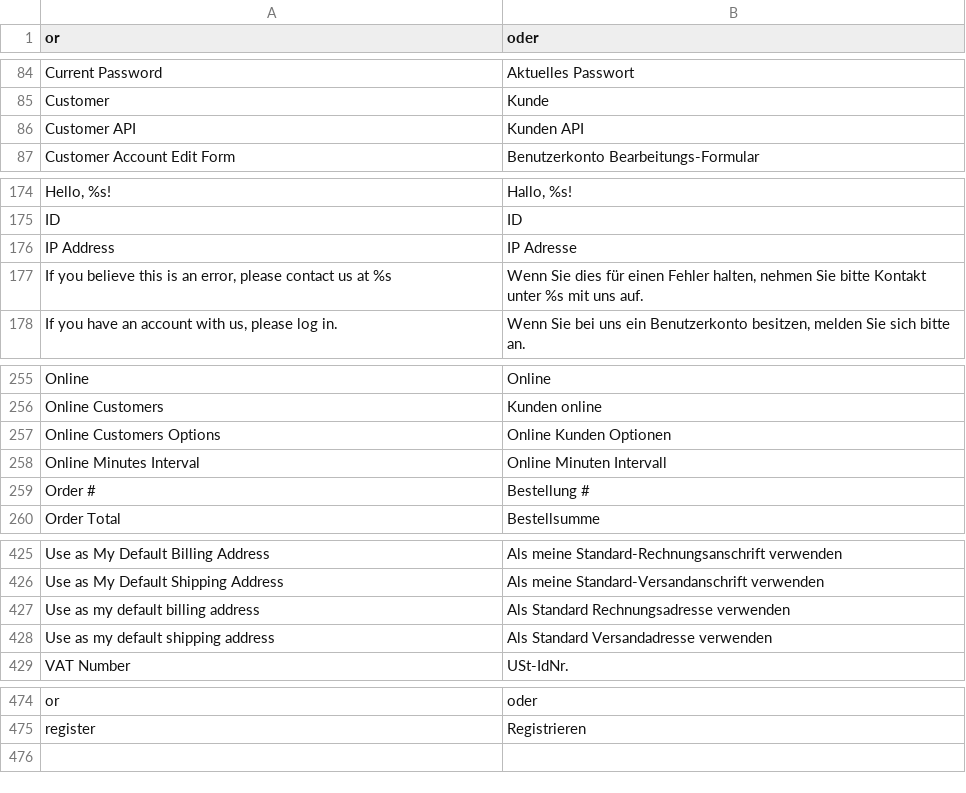
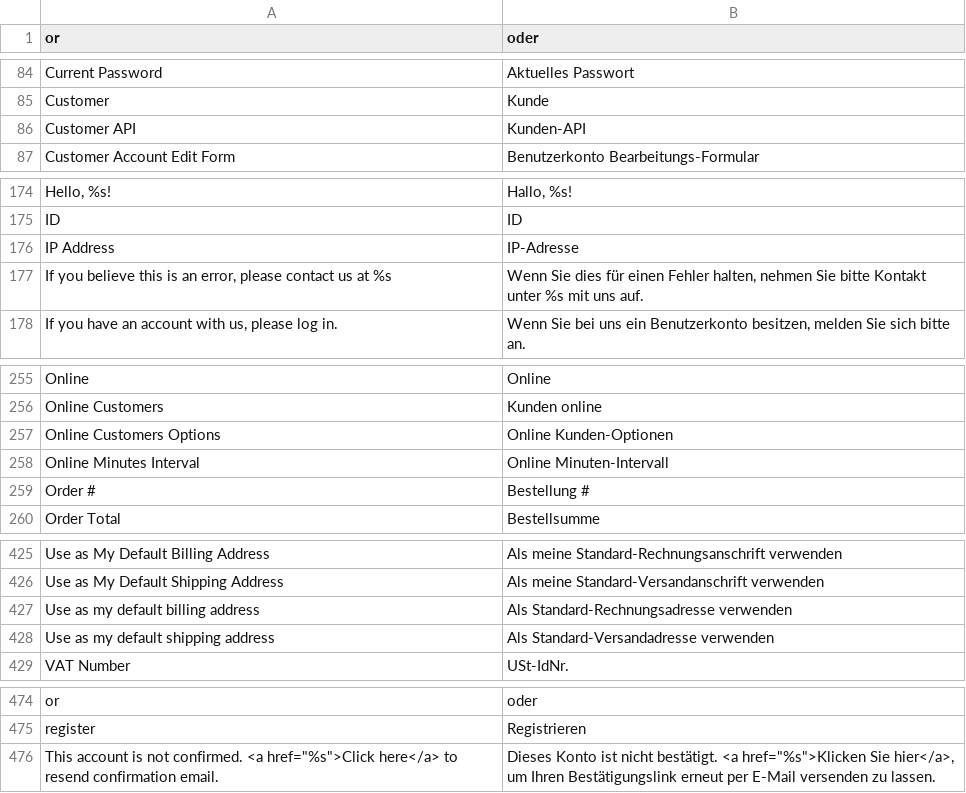
Before and after one commit to MaWoScha/German_LocalePack_de_DE, a CSV file: app/locale/de_DE/Mage_Customer.csv, drawn as a sheet; only a part is shown, gaps mark what is left out; the diff covers the shown part only.

```diff
--- a/app/locale/de_DE/Mage_Customer.csv
+++ b/app/locale/de_DE/Mage_Customer.csv
@@ -85,3 +85,3 @@
 "Customer","Kunde"
-"Customer API","Kunden API"
+"Customer API","Kunden-API"
 "Customer Account Edit Form","Benutzerkonto Bearbeitungs-Formular"
@@ -175,3 +175,3 @@
 "ID","ID"
-"IP Address","IP Adresse"
+"IP Address","IP-Adresse"
 "If you believe this is an error, please contact us at %s","Wenn Sie dies für einen Fehler halten, nehmen Sie bitte Kontakt unter %s mit uns auf."
@@ -256,4 +256,4 @@
 "Online Customers","Kunden online"
-"Online Customers Options","Online Kunden Optionen"
-"Online Minutes Interval","Online Minuten Intervall"
+"Online Customers Options","Online Kunden-Optionen"
+"Online Minutes Interval","Online Minuten-Intervall"
 "Order #","Bestellung #"
@@ -426,4 +426,4 @@
 "Use as My Default Shipping Address","Als meine Standard-Versandanschrift verwenden"
-"Use as my default billing address","Als Standard Rechnungsadresse verwenden"
-"Use as my default shipping address","Als Standard Versandadresse verwenden"
+"Use as my default billing address","Als Standard-Rechnungsadresse verwenden"
+"Use as my default shipping address","Als Standard-Versandadresse verwenden"
 "VAT Number","USt-IdNr."
@@ -475 +475,2 @@
 "register","Registrieren"
+"This account is not confirmed. <a href=""%s"">Click here</a> to resend confirmation email.", "Dieses Konto ist nicht bestätigt. <a href=""%s"">Klicken Sie hier</a>, um Ihren Bestätigungslink erneut per E-Mail versenden zu lassen."
```
Also changed, not shown: 3 edited cells elsewhere in this file, app/locale/de_DE/Mage_Adminhtml.csv, app/locale/de_DE/Mage_Catalog.csv, 37 other files.
